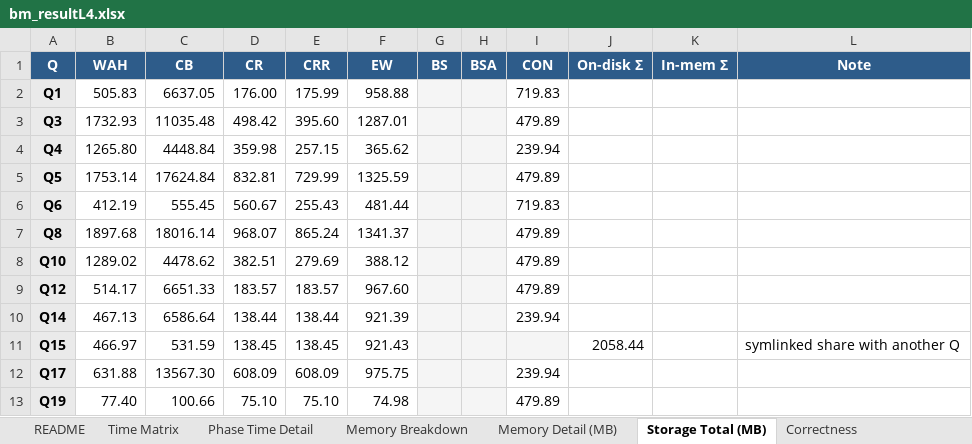
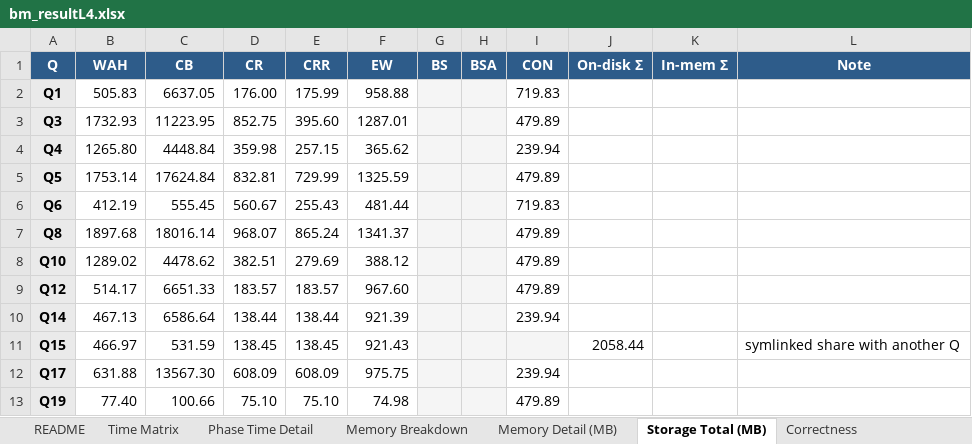
Before and after one commit to junchangwang/duckdb-DDC, an Excel workbook: bm_resultL4.xlsx, sheet Storage Total (MB), drawn as a sheet; values as stored, in another font and other column widths than the file's, no borders; the diff names each change by its address in the sheet, - before the commit and + after, or states it on an @@ line.

```diff
--- a/bm_resultL4.xlsx (sheet Storage Total (MB))
+++ b/bm_resultL4.xlsx (sheet Storage Total (MB))
-C3 (CB): 11035.48
+C3 (CB): 11223.95
-D3 (CR): 498.42
+D3 (CR): 852.75
```
Also changed, not shown: sheet Phase Time Detail, sheet Time Matrix, sheet Memory Breakdown, sheet Memory Detail (MB), 3 other files.
